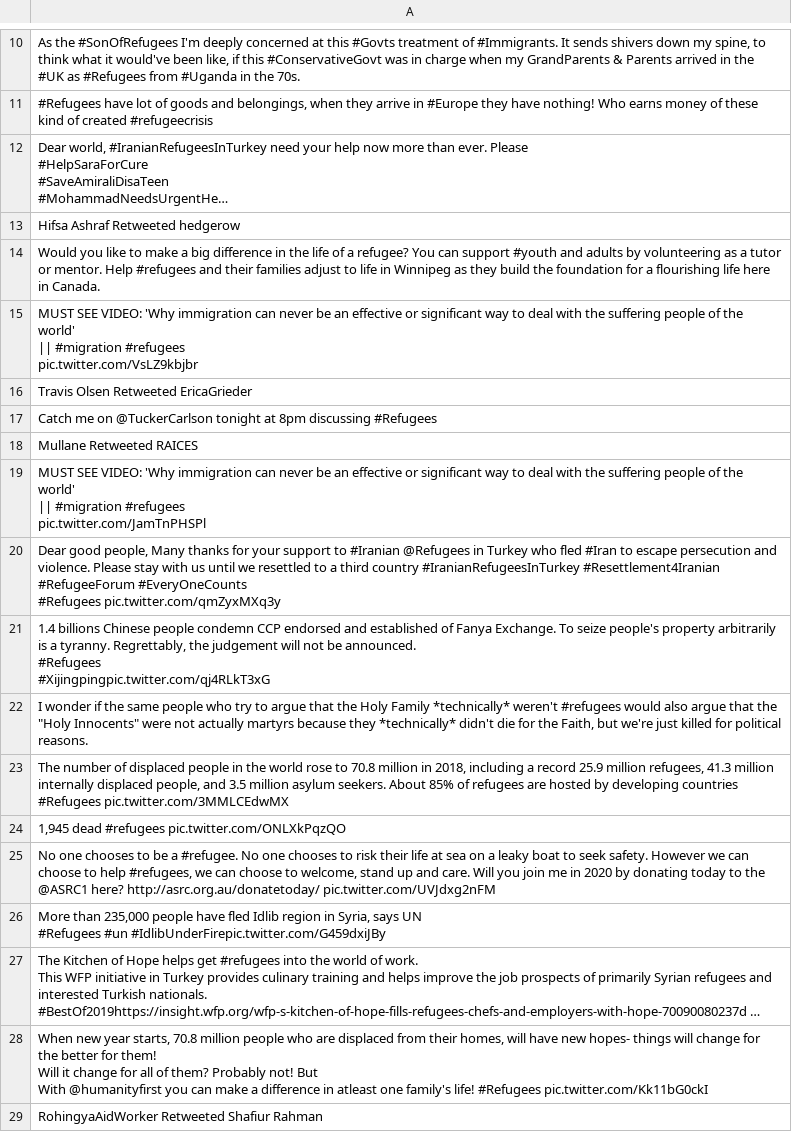
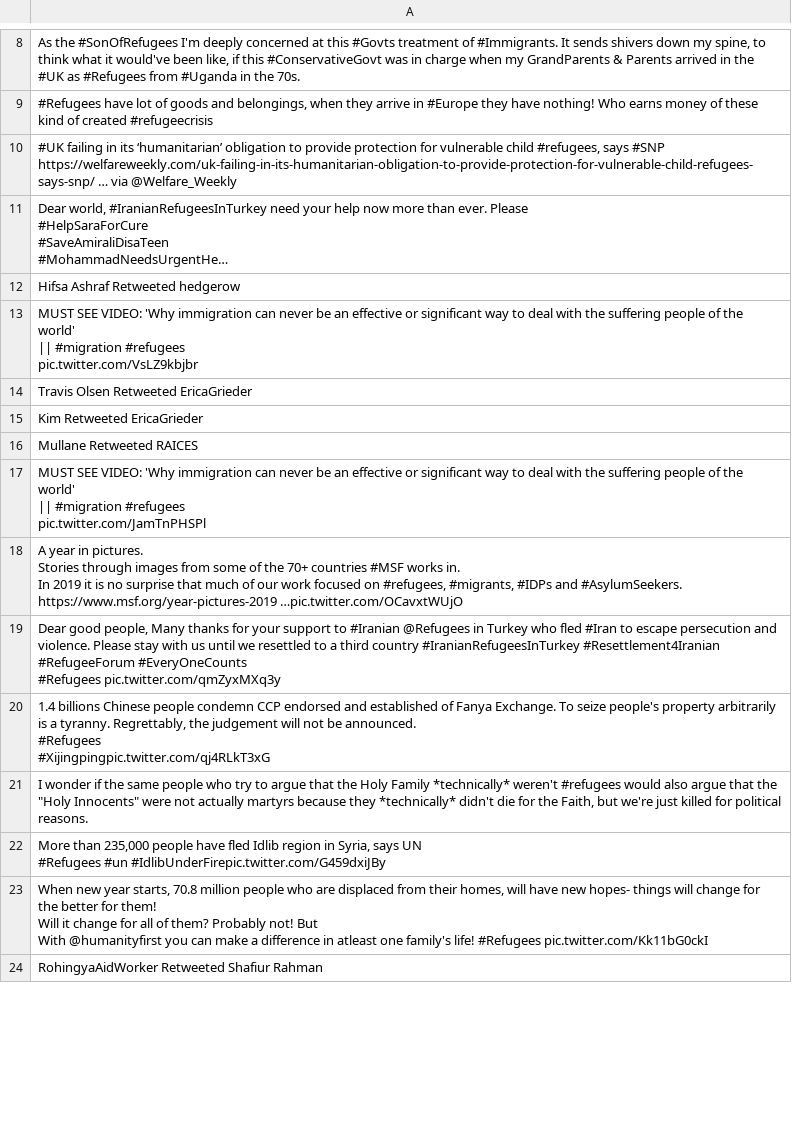
Before and after one commit to jakobzhao/refugee, a CSV file: tweets/assets/tweets.csv, drawn as a sheet; only a part is shown, gaps mark what is left out; long unchanged cells end in …; removed rows and columns are numbered as before the commit, all else as after; ↵ is a line break in a cell; the diff covers the shown part only; the diff names each change by its address in the sheet, - before the commit and + after, or states it on an @@ line.

Commit message:
Daily Tweet Data

```diff
--- a/tweets/assets/tweets.csv
+++ b/tweets/assets/tweets.csv
+row 10: #UK failing in its ‘humanitarian’ obligation to provide protection for vulnerable child #refugees, says #SNP https://welfareweekly.com/uk-failing-in-its-humanitarian-obligation-to-provide-protection-for-vulnerable-child-refugees-says-snp/ … via @Welfare_Weekly
-row 14: Would you like to make a big difference in the life of a refugee? You can support #youth and adults by volunteering as a tutor or mentor. Help #refugees and their families adjust to life in Winnipeg as they build the foundation for a flourishing life here in Canada.
-A15: Catch me on @TuckerCarlson tonight at 8pm discussing #Refugees
+A15: Kim Retweeted EricaGrieder
+row 18: A year in pictures. ↵ Stories through images from some of the 70+ countries #MSF works in. ↵ In 2019 it is no surprise that much of our work focused on #refugees, #migrants, #IDPs and #AsylumSeekers. ↵ https://www.msf.org/year-pictures-2019 …pic.twitter.com/OCavxtWUjO
-row 23: The number of displaced people in the world rose to 70.8 million in 2018, including a record 25.9 million refugees, 41.3 million internally displaced people, and 3.5 million asylum seekers. About 85% of refugees are hosted by developing countries #Refugees pic.twitter.com/3MMLCEdwMX
-row 24: 1,945 dead #refugees pic.twitter.com/ONLXkPqzQO
-row 25: No one chooses to be a #refugee. No one chooses to risk their life at sea on a leaky boat to seek safety. However we can choose to help #refugees, we can choose to welcome, stand up and care. Will you join me in 2020 by donating today to the @ASRC1 here? http://asrc.org.au/donatetoday/ pic.twitter.com/UVJdxg2nFM
-row 27: The Kitchen of Hope helps get #refugees into the world of work. ↵ This WFP initiative in Turkey provides culinary training and helps improve the job prospects of primarily Syrian refugees and interested Turkish nationals. #BestOf2019https://insight.wfp.org/wfp-s-kitchen-of-hope-fills-refugees-chefs-and-employers-with-hope-70090080237d …
```
Also changed, not shown: 26 added rows, 4 removed rows and 1 edited cell elsewhere in this file, tweets/assets/africa/tweets.csv, tweets/assets/north_america/tweets.csv, 29 other files.
